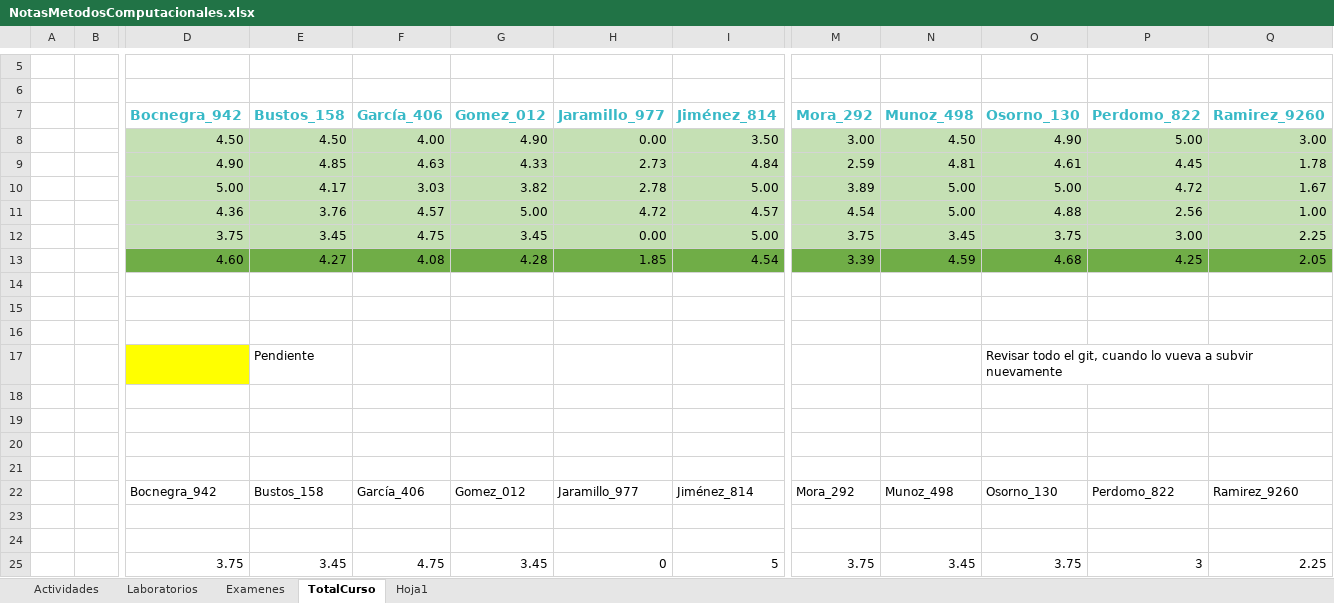
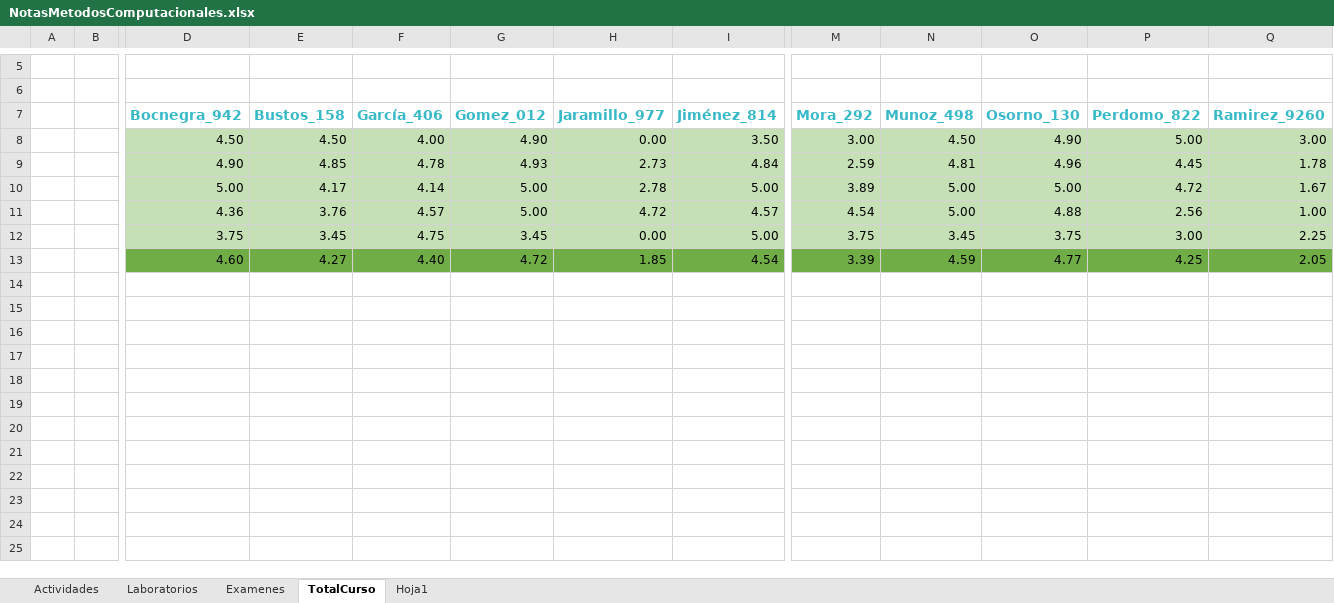
Before and after one commit to hernansalinas/CursoMetodosComputacionales, an Excel workbook: NotasMetodosComputacionales.xlsx, sheet TotalCurso, drawn as a sheet; only a part is shown, gaps mark what is left out; values as stored, in another font and other column widths than the file's, no borders; rows hold the shown columns only; the diff names each change by its address in the sheet, - before the commit and + after, or states it on an @@ line.

Commit message:
update git

```diff
--- a/NotasMetodosComputacionales.xlsx (sheet TotalCurso)
+++ b/NotasMetodosComputacionales.xlsx (sheet TotalCurso)
-F9 (García_406): 4.63
+F9 (García_406): 4.78
-G9 (Gomez_012): 4.33
+G9 (Gomez_012): 4.93
-O9 (Osorno_130): 4.61
+O9 (Osorno_130): 4.96
-F10 (García_406): 3.03
+F10 (García_406): 4.14
-G10 (Gomez_012): 3.82
+G10 (Gomez_012): 5.00
-F13 (García_406): 4.08
+F13 (García_406): 4.40
-G13 (Gomez_012): 4.28
+G13 (Gomez_012): 4.72
-O13 (Osorno_130): 4.68
+O13 (Osorno_130): 4.77
-row 14: (empty)
-row 15: (empty)
-row 16: (empty)
-row 17:  |  |  | Pendiente |  |  |  |  |  |  | Revisar todo el git, cuando lo vueva a subvir nuevamente
-row 18: (empty)
-row 19: (empty)
-row 20: (empty)
-row 21: (empty)
-row 22:  |  | Bocnegra_942 | Bustos_158 | García_406 | Gomez_012 | Jaramillo_977 | Jiménez_814 | Mora_292 | Munoz_498 | Osorno_130 | Perdomo_822 | Ramirez_9260
-row 23: (empty)
-row 24: (empty)
-row 25:  |  | 3.75 | 3.45 | 4.75 | 3.45 | 0 | 5 | 3.75 | 3.45 | 3.75 | 3 | 2.25
```
Also changed, not shown: sheet Actividades, sheet Laboratorios.
